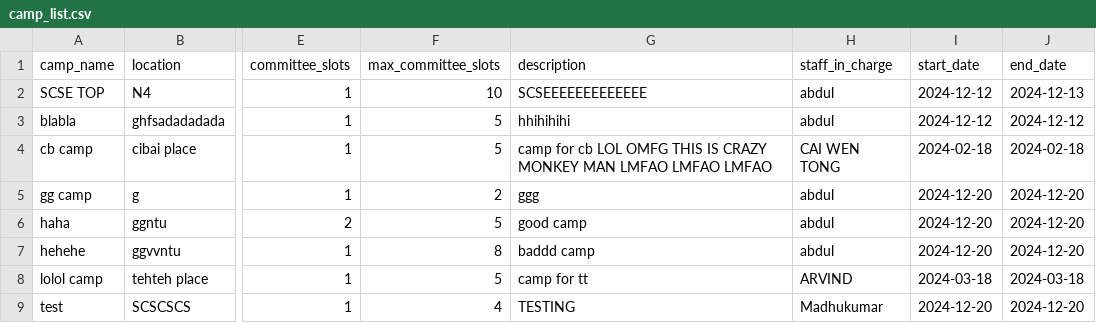
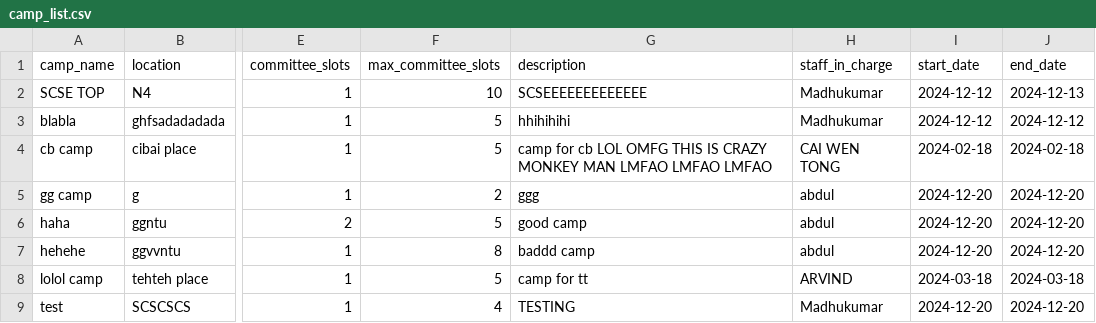
Before and after one commit to Jaysenso/sc2002-Assignment, a CSV file: data/camp_list.csv, drawn as a sheet; only a part is shown, gaps mark what is left out; the diff names each change by its address in the sheet, - before the commit and + after, or states it on an @@ line.

```diff
--- a/data/camp_list.csv
+++ b/data/camp_list.csv
-H2:H3 (staff_in_charge): abdul
+H2:H3 (staff_in_charge): Madhukumar
```
Also changed, not shown: data/enquiries.csv, data/staff_list.csv, 9 other files.
